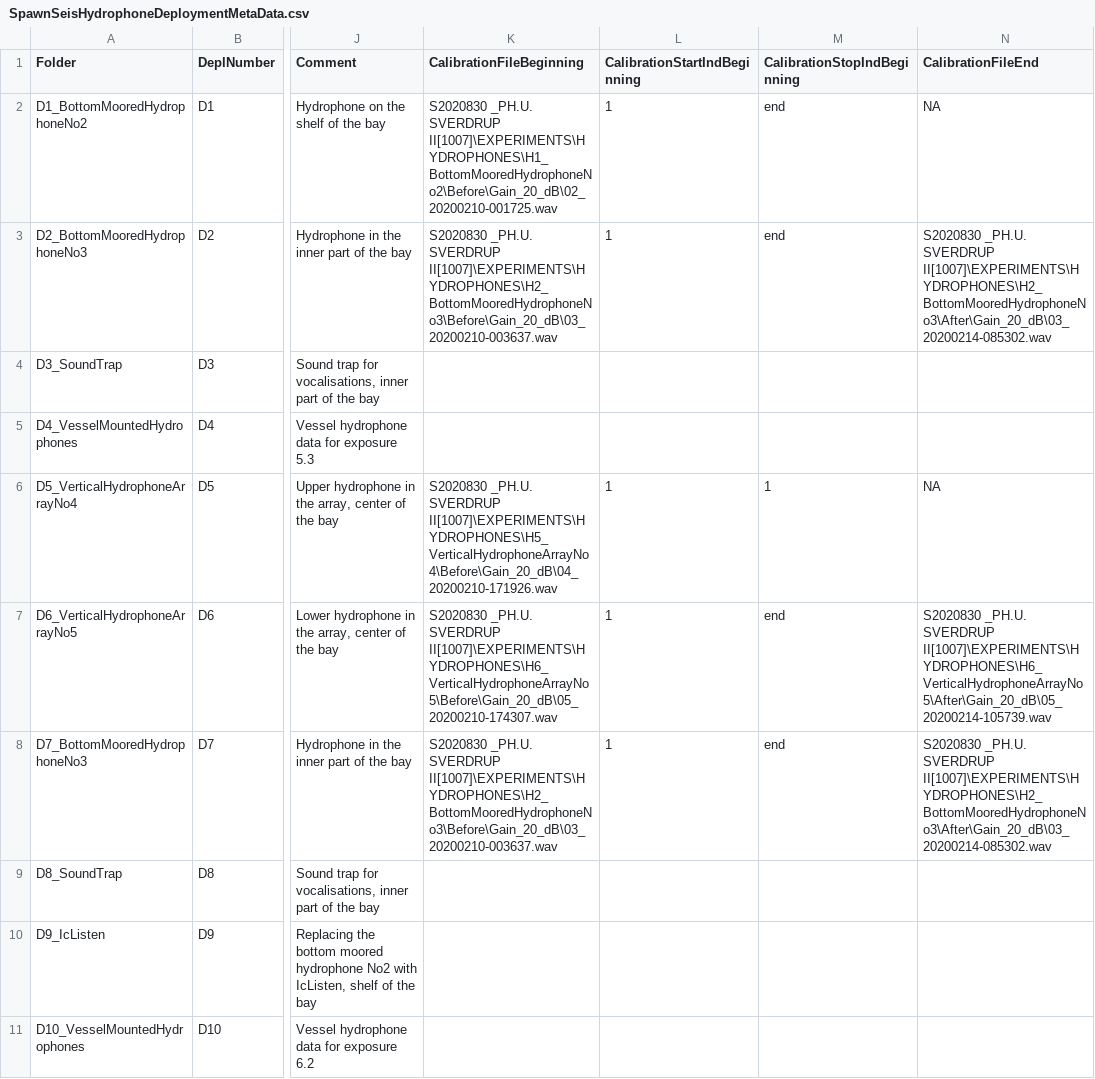
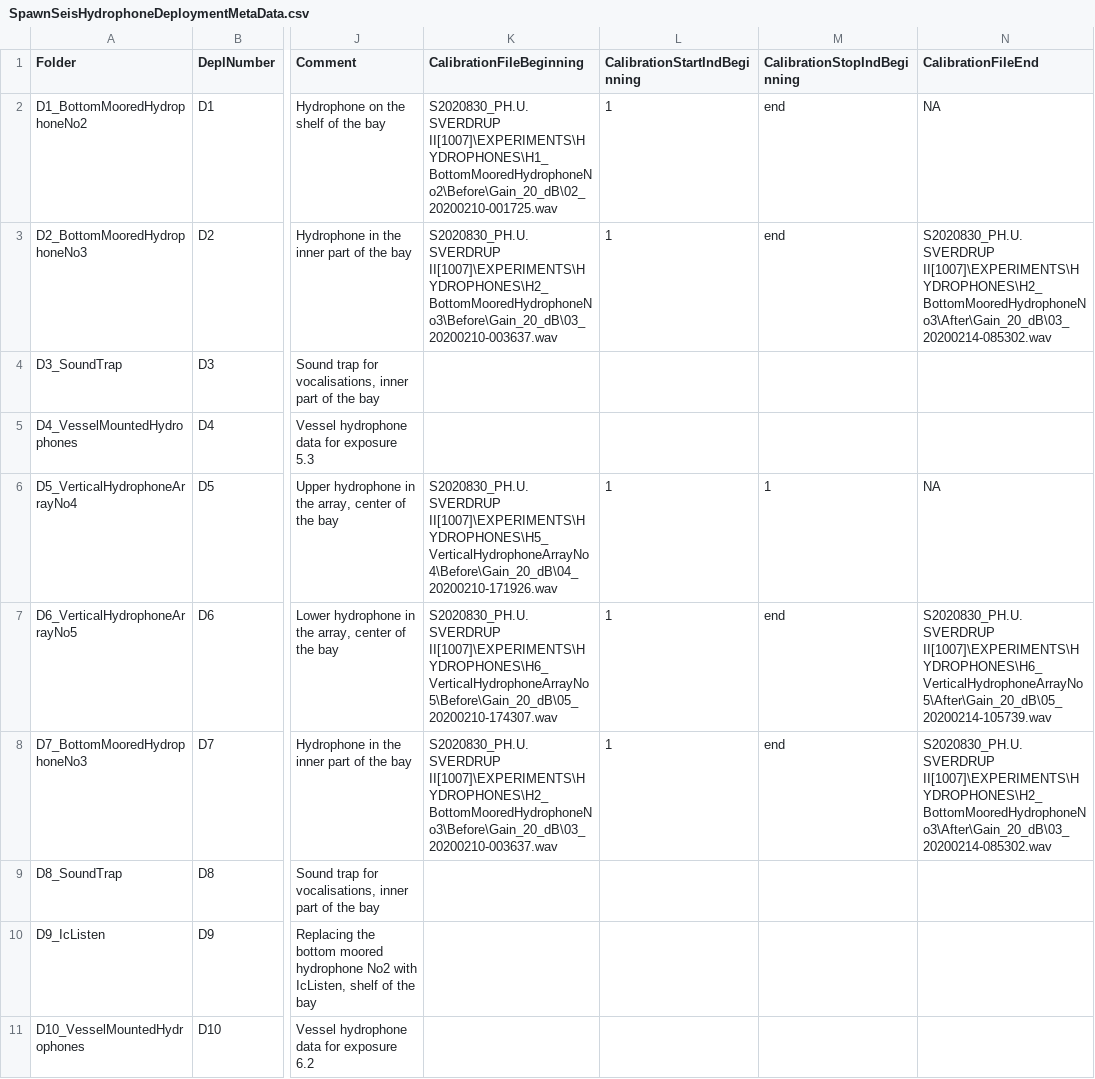
Before and after one commit to nilsolav/SpawnSeis, a CSV file: hydrophones/SpawnSeisHydrophoneDeploymentMetaData.csv, drawn as a sheet; only a part is shown, gaps mark what is left out; the diff names each change by its address in the sheet, - before the commit and + after, or states it on an @@ line.

```diff
--- a/hydrophones/SpawnSeisHydrophoneDeploymentMetaData.csv
+++ b/hydrophones/SpawnSeisHydrophoneDeploymentMetaData.csv
-K2 (CalibrationFileBeginning): S2020830 _PH.U. SVERDRUP II[1007]\EXPERIMENTS\HYDROPHONES\H1_BottomMooredHydrophoneNo2\Before\Gain_20_dB\02_20200210-001725.wav
+K2 (CalibrationFileBeginning): S2020830_PH.U. SVERDRUP II[1007]\EXPERIMENTS\HYDROPHONES\H1_BottomMooredHydrophoneNo2\Before\Gain_20_dB\02_20200210-001725.wav
-K3 (CalibrationFileBeginning): S2020830 _PH.U. SVERDRUP II[1007]\EXPERIMENTS\HYDROPHONES\H2_BottomMooredHydrophoneNo3\Before\Gain_20_dB\03_20200210-003637.wav
+K3 (CalibrationFileBeginning): S2020830_PH.U. SVERDRUP II[1007]\EXPERIMENTS\HYDROPHONES\H2_BottomMooredHydrophoneNo3\Before\Gain_20_dB\03_20200210-003637.wav
-N3 (CalibrationFileEnd): S2020830 _PH.U. SVERDRUP II[1007]\EXPERIMENTS\HYDROPHONES\H2_BottomMooredHydrophoneNo3\After\Gain_20_dB\03_20200214-085302.wav
+N3 (CalibrationFileEnd): S2020830_PH.U. SVERDRUP II[1007]\EXPERIMENTS\HYDROPHONES\H2_BottomMooredHydrophoneNo3\After\Gain_20_dB\03_20200214-085302.wav
-K6 (CalibrationFileBeginning): S2020830 _PH.U. SVERDRUP II[1007]\EXPERIMENTS\HYDROPHONES\H5_VerticalHydrophoneArrayNo4\Before\Gain_20_dB\04_20200210-171926.wav
+K6 (CalibrationFileBeginning): S2020830_PH.U. SVERDRUP II[1007]\EXPERIMENTS\HYDROPHONES\H5_VerticalHydrophoneArrayNo4\Before\Gain_20_dB\04_20200210-171926.wav
-K7 (CalibrationFileBeginning): S2020830 _PH.U. SVERDRUP II[1007]\EXPERIMENTS\HYDROPHONES\H6_VerticalHydrophoneArrayNo5\Before\Gain_20_dB\05_20200210-174307.wav
+K7 (CalibrationFileBeginning): S2020830_PH.U. SVERDRUP II[1007]\EXPERIMENTS\HYDROPHONES\H6_VerticalHydrophoneArrayNo5\Before\Gain_20_dB\05_20200210-174307.wav
-N7 (CalibrationFileEnd): S2020830 _PH.U. SVERDRUP II[1007]\EXPERIMENTS\HYDROPHONES\H6_VerticalHydrophoneArrayNo5\After\Gain_20_dB\05_20200214-105739.wav
+N7 (CalibrationFileEnd): S2020830_PH.U. SVERDRUP II[1007]\EXPERIMENTS\HYDROPHONES\H6_VerticalHydrophoneArrayNo5\After\Gain_20_dB\05_20200214-105739.wav
-K8 (CalibrationFileBeginning): S2020830 _PH.U. SVERDRUP II[1007]\EXPERIMENTS\HYDROPHONES\H2_BottomMooredHydrophoneNo3\Before\Gain_20_dB\03_20200210-003637.wav
+K8 (CalibrationFileBeginning): S2020830_PH.U. SVERDRUP II[1007]\EXPERIMENTS\HYDROPHONES\H2_BottomMooredHydrophoneNo3\Before\Gain_20_dB\03_20200210-003637.wav
-N8 (CalibrationFileEnd): S2020830 _PH.U. SVERDRUP II[1007]\EXPERIMENTS\HYDROPHONES\H2_BottomMooredHydrophoneNo3\After\Gain_20_dB\03_20200214-085302.wav
+N8 (CalibrationFileEnd): S2020830_PH.U. SVERDRUP II[1007]\EXPERIMENTS\HYDROPHONES\H2_BottomMooredHydrophoneNo3\After\Gain_20_dB\03_20200214-085302.wav
```
Also changed, not shown: 2 other files.
